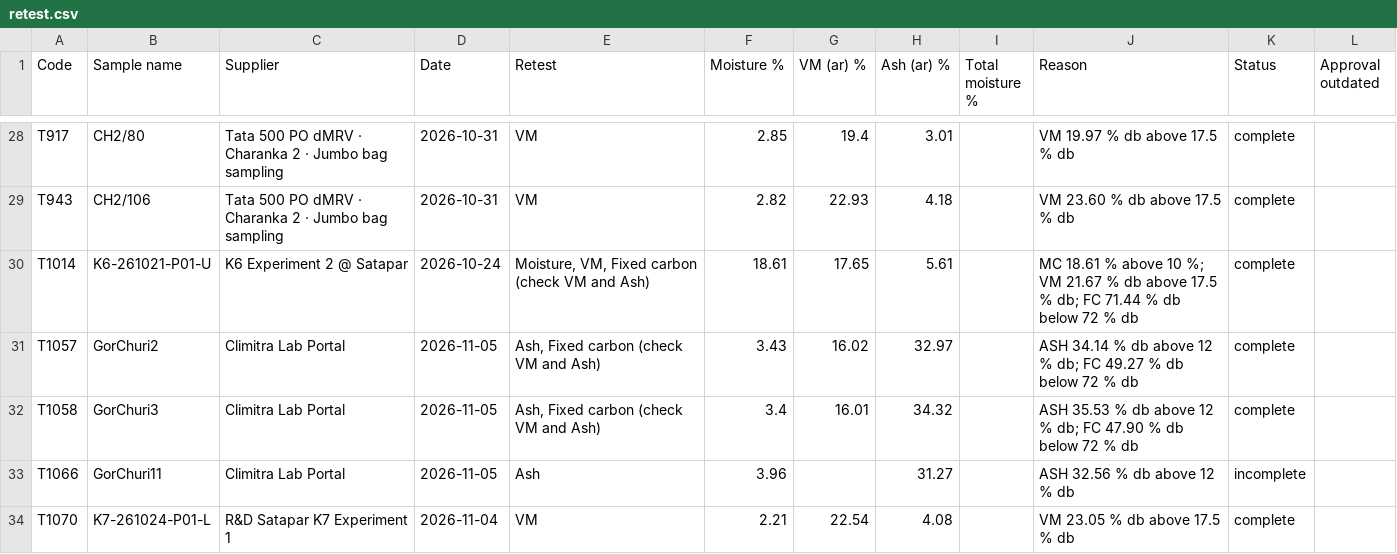
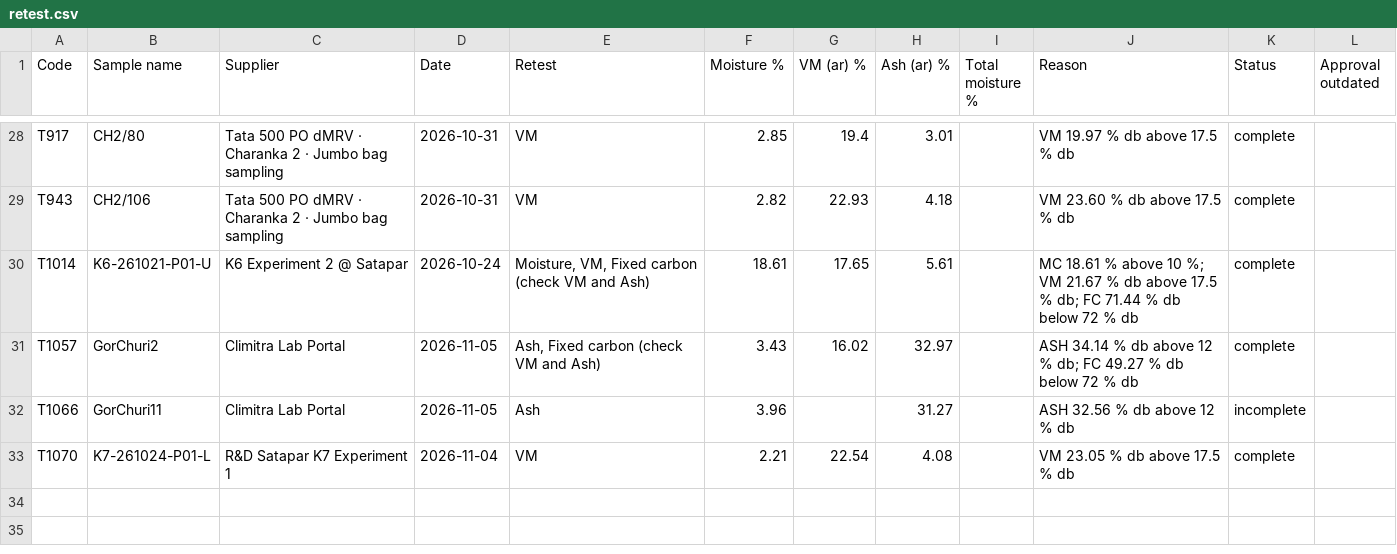
Before and after one commit to Climitra/weighing_data_QR, a CSV file: retest.csv, drawn as a sheet; only a part is shown, gaps mark what is left out.

```diff
--- a/retest.csv
+++ b/retest.csv
@@ -31,3 +31,2 @@ T1014,K6-261021-P01-U,K6 Experiment 2 @ Satapar,2026-10-24,"Moisture, VM, Fixed
 T1057,GorChuri2,Climitra Lab Portal,2026-11-05,"Ash, Fixed carbon (check VM and Ash)",3.43,16.02,32.97,,ASH 34.14 % db above 12 % db; FC 49.27 % db below 72 % db,complete,
-T1058,GorChuri3,Climitra Lab Portal,2026-11-05,"Ash, Fixed carbon (check VM and Ash)",3.4,16.01,34.32,,ASH 35.53 % db above 12 % db; FC 47.90 % db below 72 % db,complete,
 T1066,GorChuri11,Climitra Lab Portal,2026-11-05,Ash,3.96,,31.27,,ASH 32.56 % db above 12 % db,incomplete,
```
Also changed, not shown: results.csv, 2 other files.
